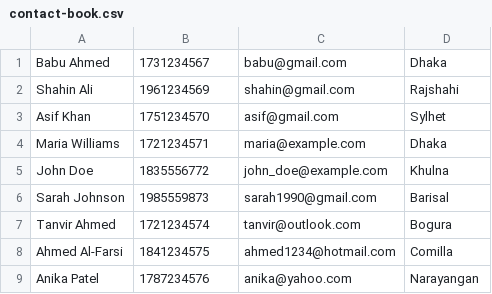
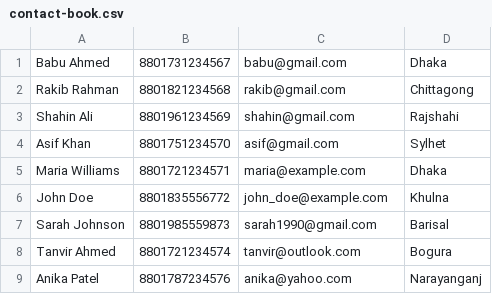
Before and after one commit to amin-babu/Contact-Book-Management-System, a CSV file: contact-book.csv, drawn as a sheet.

```diff
--- a/contact-book.csv
+++ b/contact-book.csv
@@ -1,9 +1,9 @@
-Babu Ahmed, 1731234567, babu@gmail.com, Dhaka
-Shahin Ali, 1961234569, shahin@gmail.com, Rajshahi
-Asif Khan, 1751234570, asif@gmail.com, Sylhet
-Maria Williams, 1721234571, maria@example.com, Dhaka
-John Doe, 1835556772, john_doe@example.com, Khulna
-Sarah Johnson, 1985559873, sarah1990@gmail.com, Barisal
-Tanvir Ahmed, 1721234574, tanvir@outlook.com, Bogura
-Ahmed Al-Farsi, 1841234575, ahmed1234@hotmail.com, Comilla
-Anika Patel, 1787234576, anika@yahoo.com, Narayangan
+Babu Ahmed, 8801731234567, babu@gmail.com, Dhaka
+Rakib Rahman, 8801821234568, rakib@gmail.com, Chittagong
+Shahin Ali, 8801961234569, shahin@gmail.com, Rajshahi
+Asif Khan, 8801751234570, asif@gmail.com, Sylhet
+Maria Williams, 8801721234571, maria@example.com, Dhaka
+John Doe, 8801835556772, john_doe@example.com, Khulna
+Sarah Johnson, 8801985559873, sarah1990@gmail.com, Barisal
+Tanvir Ahmed, 8801721234574, tanvir@outlook.com, Bogura
+Anika Patel, 8801787234576, anika@yahoo.com, Narayanganj
```
Also changed, not shown: 3 other files.
